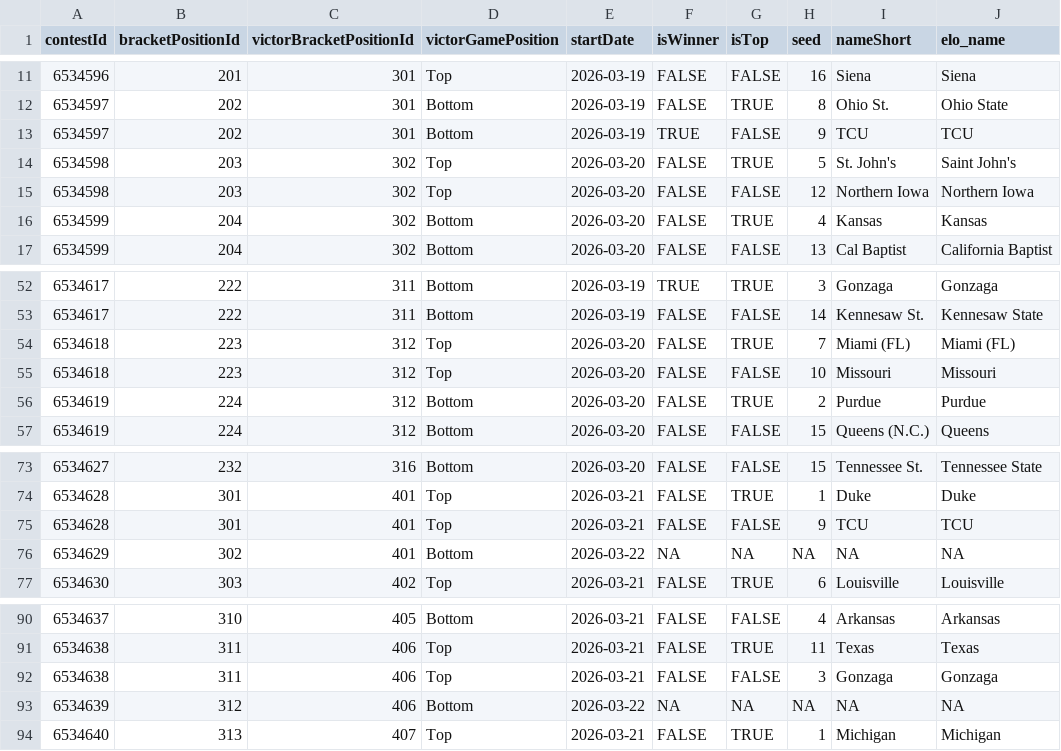
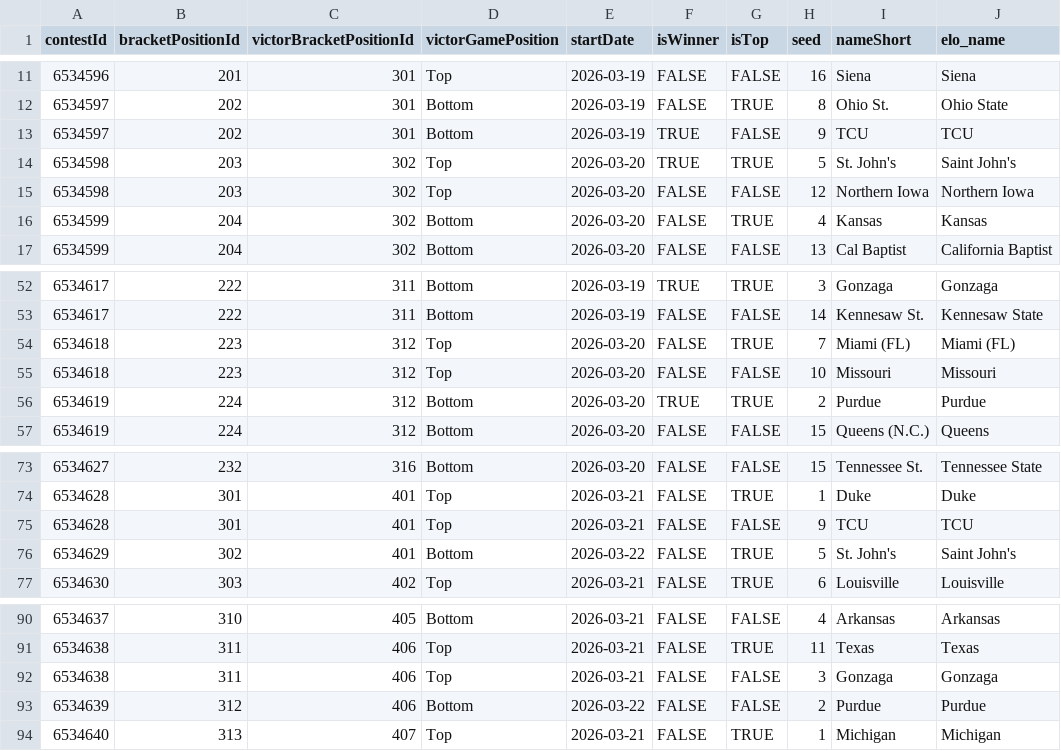
Before and after one commit to jbccre/madness, a CSV file: men/gamestate.csv, drawn as a sheet; only a part is shown, gaps mark what is left out.

```diff
--- a/men/gamestate.csv
+++ b/men/gamestate.csv
@@ -13,3 +13,3 @@ contestId,bracketPositionId,victorBracketPositionId,victorGamePosition,startDate
 6534597,202,301,Bottom,2026-03-19,TRUE,FALSE,9,TCU,TCU
-6534598,203,302,Top,2026-03-20,FALSE,TRUE,5,St. John's,Saint John's
+6534598,203,302,Top,2026-03-20,TRUE,TRUE,5,St. John's,Saint John's
 6534598,203,302,Top,2026-03-20,FALSE,FALSE,12,Northern Iowa,Northern Iowa
@@ -55,3 +55,3 @@ contestId,bracketPositionId,victorBracketPositionId,victorGamePosition,startDate
 6534618,223,312,Top,2026-03-20,FALSE,FALSE,10,Missouri,Missouri
-6534619,224,312,Bottom,2026-03-20,FALSE,TRUE,2,Purdue,Purdue
+6534619,224,312,Bottom,2026-03-20,TRUE,TRUE,2,Purdue,Purdue
 6534619,224,312,Bottom,2026-03-20,FALSE,FALSE,15,Queens (N.C.),Queens
@@ -75,3 +75,3 @@ contestId,bracketPositionId,victorBracketPositionId,victorGamePosition,startDate
 6534628,301,401,Top,2026-03-21,FALSE,FALSE,9,TCU,TCU
-6534629,302,401,Bottom,2026-03-22,NA,NA,NA,NA,NA
+6534629,302,401,Bottom,2026-03-22,FALSE,TRUE,5,St. John's,Saint John's
 6534630,303,402,Top,2026-03-21,FALSE,TRUE,6,Louisville,Louisville
@@ -92,3 +92,3 @@ contestId,bracketPositionId,victorBracketPositionId,victorGamePosition,startDate
 6534638,311,406,Top,2026-03-21,FALSE,FALSE,3,Gonzaga,Gonzaga
-6534639,312,406,Bottom,2026-03-22,NA,NA,NA,NA,NA
+6534639,312,406,Bottom,2026-03-22,FALSE,FALSE,2,Purdue,Purdue
 6534640,313,407,Top,2026-03-21,FALSE,TRUE,1,Michigan,Michigan
```
Also changed, not shown: men/all_standings.csv, men/current_standings.csv, 1 other file.
